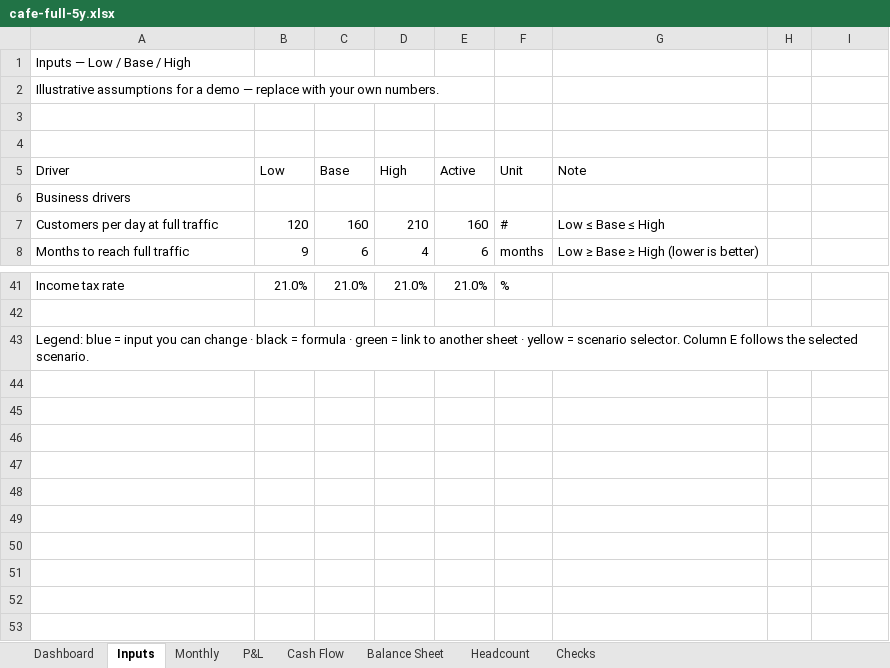
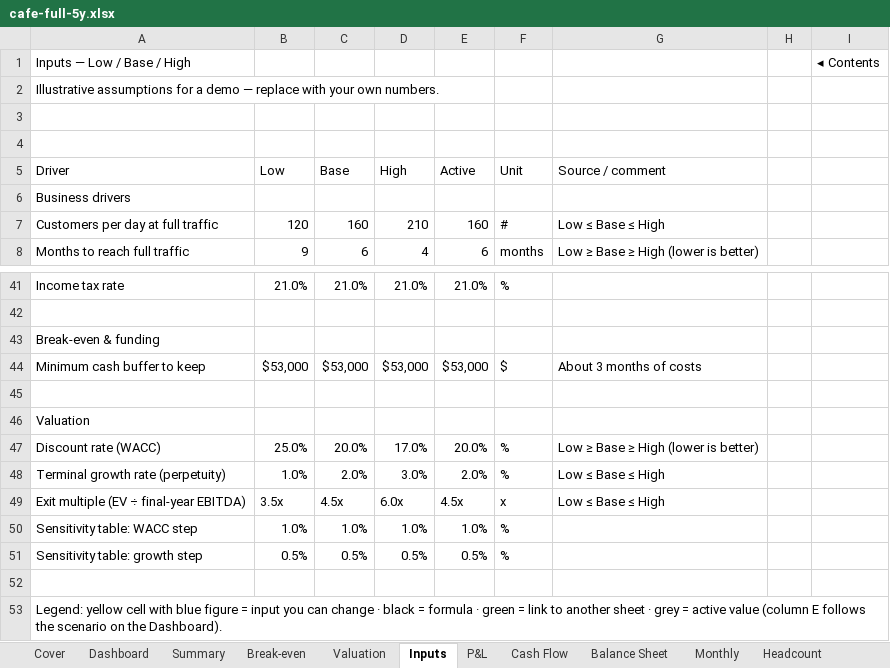
Before and after one commit to henrysheykin/finmodel-app, an Excel workbook: samples/cafe-full-5y.xlsx, sheet Inputs, drawn as a sheet; only a part is shown, gaps mark what is left out; values as stored, in another font and other column widths than the file's, no cell formats; the diff names each change by its address in the sheet, - before the commit and + after, or states it on an @@ line.

```diff
--- a/samples/cafe-full-5y.xlsx (sheet Inputs)
+++ b/samples/cafe-full-5y.xlsx (sheet Inputs)
+sheet tab: Cover
+sheet tab: Summary
+sheet tab: Break-even
+sheet tab: Valuation
@@ sheet tab order changed: Cover | Dashboard | Summary | Break-even | Valuation | Inputs | P&L | Cash Flow | Balance Sheet | Monthly | Headcount @@
-I1: (empty)
+I1: ◂ Contents
-G5: Note
+G5: Source / comment
-A43 (Driver): Legend: blue = input you can change · black = formula · green = link to another sheet · yellow = scenario selector. Column E follows the selected scenario.
+A43 (Driver): Break-even & funding
+row 44: Minimum cash buffer to keep | $53,000 | $53,000 | $53,000 | $53,000 | $ | About 3 months of costs
+row 45: (empty)
+row 46: Valuation
+row 47: Discount rate (WACC) | 25.0% | 20.0% | 17.0% | 20.0% | % | Low ≥ Base ≥ High (lower is better)
+row 48: Terminal growth rate (perpetuity) | 1.0% | 2.0% | 3.0% | 2.0% | % | Low ≤ Base ≤ High
+row 49: Exit multiple (EV ÷ final-year EBITDA) | 3.5x | 4.5x | 6.0x | 4.5x | x | Low ≤ Base ≤ High
+row 50: Sensitivity table: WACC step | 1.0% | 1.0% | 1.0% | 1.0% | %
+row 51: Sensitivity table: growth step | 0.5% | 0.5% | 0.5% | 0.5% | %
+row 52: (empty)
+row 53: Legend: yellow cell with blue figure = input you can change · black = formula · green = link to another sheet · grey = active value (column E follows the scenario on the Dashboard).
```
Also changed, not shown: sheet Monthly, sheet Dashboard, sheet P&L, sheet Checks, sheet Cash Flow, sheet Balance Sheet, 1 more sheet, cell formats, formulas that keep their value, charts or pictures, 20 other files.
